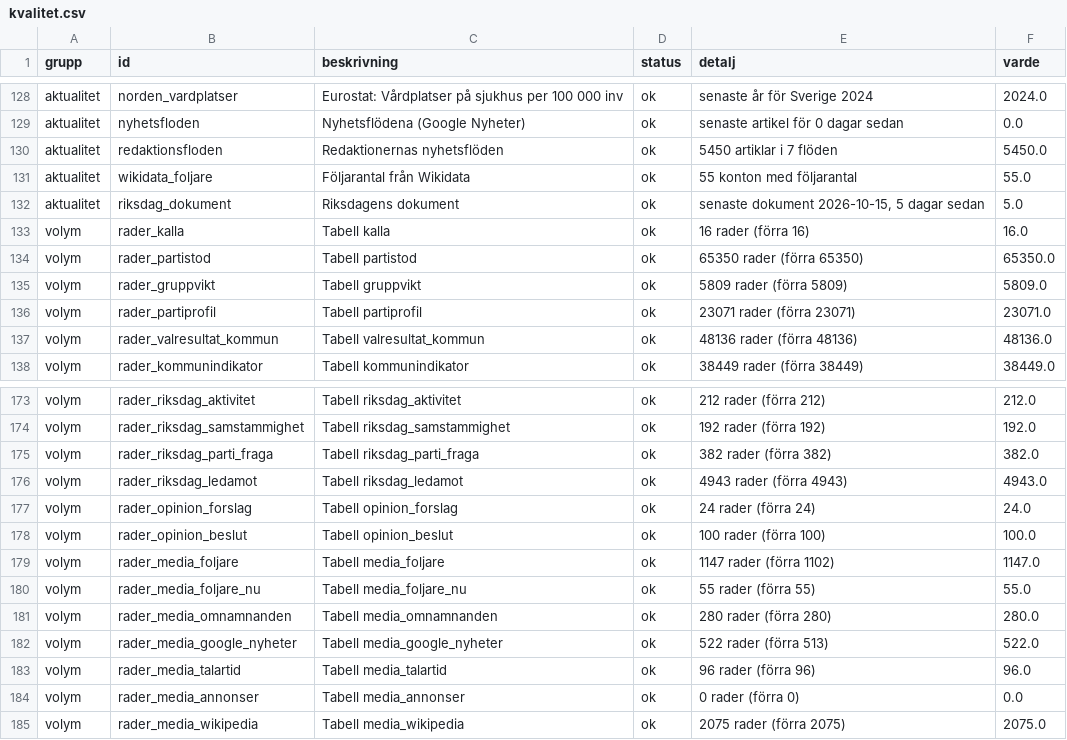
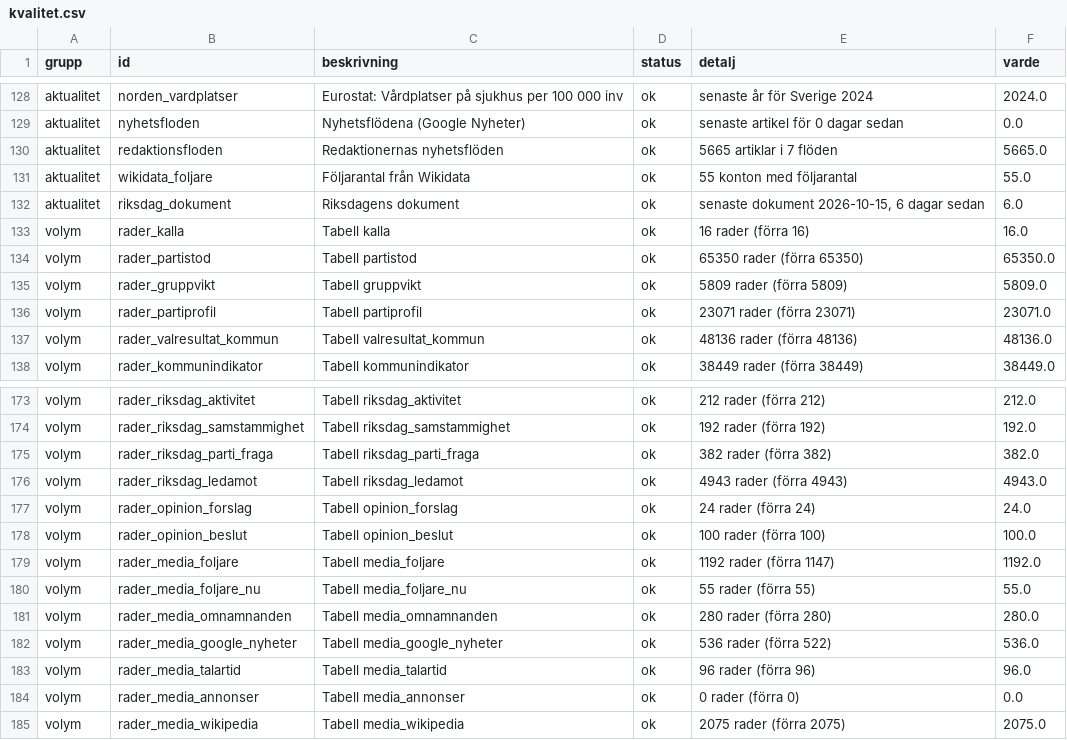
Before and after one commit to claesludvig/projekt, a CSV file: valjare/data/csv/kvalitet.csv, drawn as a sheet; only a part is shown, gaps mark what is left out.

```diff
--- a/valjare/data/csv/kvalitet.csv
+++ b/valjare/data/csv/kvalitet.csv
@@ -129,5 +129,5 @@ aktualitet,norden_vardplatser,Eurostat: Vårdplatser på sjukhus per 100 000 inv
 aktualitet,nyhetsfloden,Nyhetsflödena (Google Nyheter),ok,senaste artikel för 0 dagar sedan,0.0
-aktualitet,redaktionsfloden,Redaktionernas nyhetsflöden,ok,5450 artiklar i 7 flöden,5450.0
+aktualitet,redaktionsfloden,Redaktionernas nyhetsflöden,ok,5665 artiklar i 7 flöden,5665.0
 aktualitet,wikidata_foljare,Följarantal från Wikidata,ok,55 konton med följarantal,55.0
-aktualitet,riksdag_dokument,Riksdagens dokument,ok,"senaste dokument 2026-10-15, 5 dagar sedan",5.0
+aktualitet,riksdag_dokument,Riksdagens dokument,ok,"senaste dokument 2026-10-15, 6 dagar sedan",6.0
 volym,rader_kalla,Tabell kalla,ok,16 rader (förra 16),16.0
@@ -178,6 +178,6 @@ volym,rader_opinion_forslag,Tabell opinion_forslag,ok,24 rader (förra 24),24.0
 volym,rader_opinion_beslut,Tabell opinion_beslut,ok,100 rader (förra 100),100.0
-volym,rader_media_foljare,Tabell media_foljare,ok,1147 rader (förra 1102),1147.0
+volym,rader_media_foljare,Tabell media_foljare,ok,1192 rader (förra 1147),1192.0
 volym,rader_media_foljare_nu,Tabell media_foljare_nu,ok,55 rader (förra 55),55.0
 volym,rader_media_omnamnanden,Tabell media_omnamnanden,ok,280 rader (förra 280),280.0
-volym,rader_media_google_nyheter,Tabell media_google_nyheter,ok,522 rader (förra 513),522.0
+volym,rader_media_google_nyheter,Tabell media_google_nyheter,ok,536 rader (förra 522),536.0
 volym,rader_media_talartid,Tabell media_talartid,ok,96 rader (förra 96),96.0
```
Also changed, not shown: valjare/data/csv/media_foljare.csv, valjare/data/csv/media_google_nyheter.csv, 14 other files.
